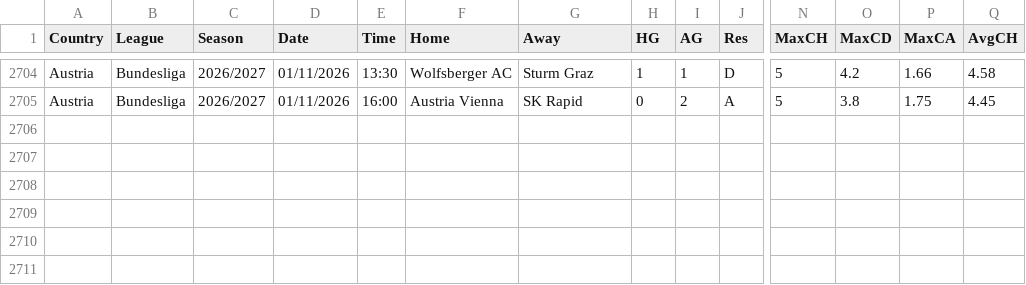
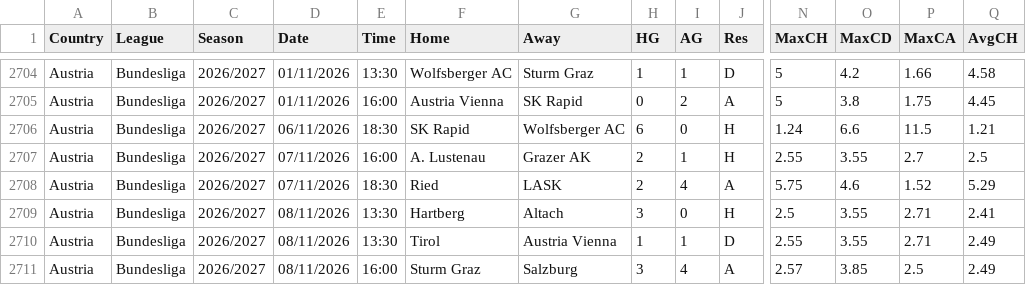
Before and after one commit to dan-owolabi/predict, a CSV file: data/football-data-support/AUT_new.csv, drawn as a sheet; only a part is shown, gaps mark what is left out; rows hold the shown columns only; the diff names each change by its address in the sheet, - before the commit and + after, or states it on an @@ line.

```diff
--- a/data/football-data-support/AUT_new.csv
+++ b/data/football-data-support/AUT_new.csv
+row 2706: Austria | Bundesliga | 2026/2027 | 06/11/2026 | 18:30 | SK Rapid | Wolfsberger AC | 6 | 0 | H | 1.24 | 6.6 | 11.5 | 1.21
+row 2707: Austria | Bundesliga | 2026/2027 | 07/11/2026 | 16:00 | A. Lustenau | Grazer AK | 2 | 1 | H | 2.55 | 3.55 | 2.7 | 2.5
+row 2708: Austria | Bundesliga | 2026/2027 | 07/11/2026 | 18:30 | Ried | LASK | 2 | 4 | A | 5.75 | 4.6 | 1.52 | 5.29
+row 2709: Austria | Bundesliga | 2026/2027 | 08/11/2026 | 13:30 | Hartberg | Altach | 3 | 0 | H | 2.5 | 3.55 | 2.71 | 2.41
+row 2710: Austria | Bundesliga | 2026/2027 | 08/11/2026 | 13:30 | Tirol | Austria Vienna | 1 | 1 | D | 2.55 | 3.55 | 2.71 | 2.49
+row 2711: Austria | Bundesliga | 2026/2027 | 08/11/2026 | 16:00 | Sturm Graz | Salzburg | 3 | 4 | A | 2.57 | 3.85 | 2.5 | 2.49
```
Also changed, not shown: data/football-data-support/DNK_new.csv, data/football-data-support/NOR_new.csv, 5 other files.
